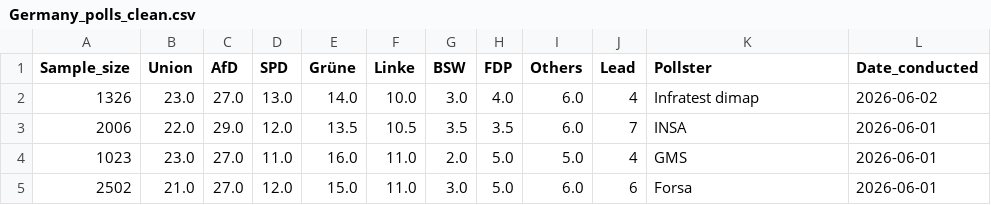
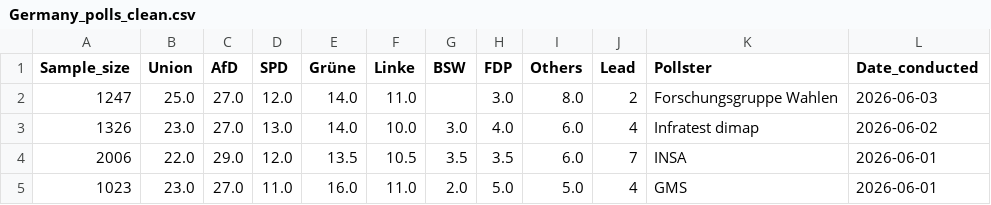
Before and after one commit to Andrevitali/PollsProject, a CSV file: Germany_polls_clean.csv, drawn as a sheet; only a part is shown; the shorter side is filled out with more unchanged rows; the diff names each change by its address in the sheet, - before the commit and + after, or states it on an @@ line.

```diff
--- a/Germany_polls_clean.csv
+++ b/Germany_polls_clean.csv
+row 2: 1247 | 25.0 | 27.0 | 12.0 | 14.0 | 11.0 |  | 3.0 | 8.0 | 2 | Forschungsgruppe Wahlen | 2026-06-03
```
Also changed, not shown: Germany_national_polls_last5years_bs4.csv, Italy_national_polls_last5years_bs4.csv, 4 other files.
